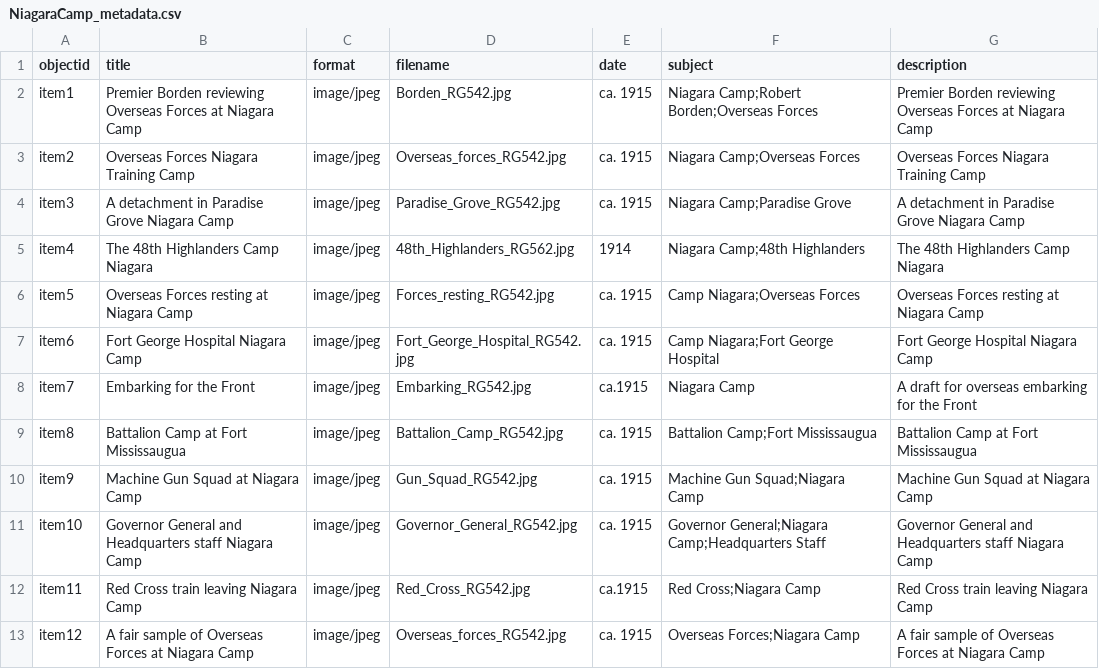
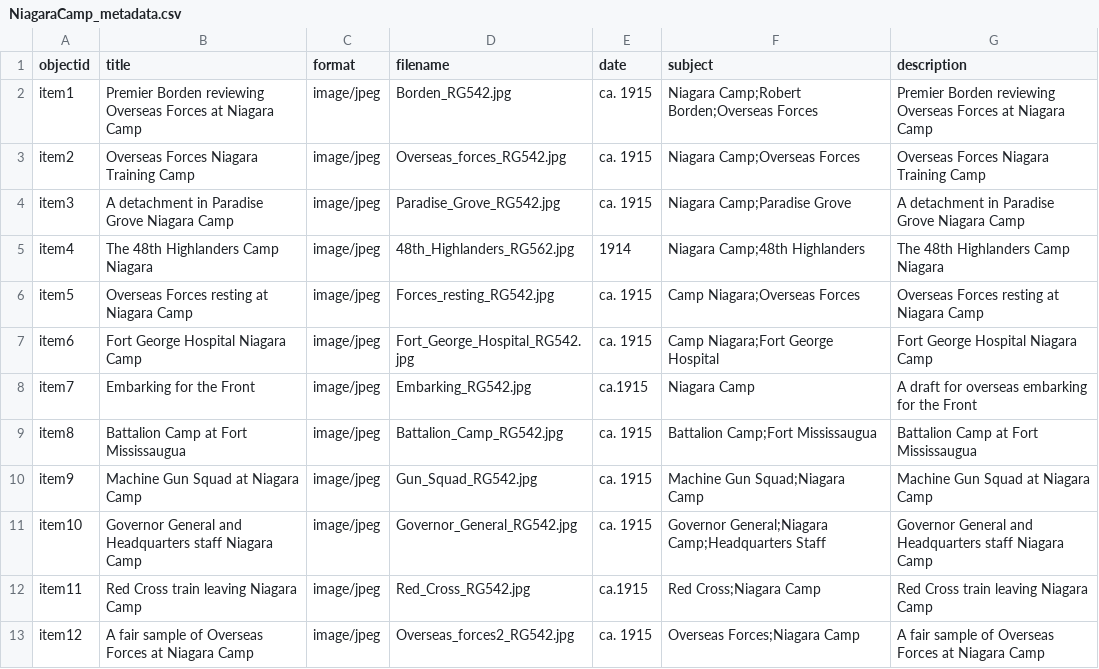
Before and after one commit to chantalcameron/Niagara-Camp, a CSV file: _data/NiagaraCamp_metadata.csv, drawn as a sheet.

Commit message:
Update NiagaraCamp_metadata.csv

```diff
--- a/_data/NiagaraCamp_metadata.csv
+++ b/_data/NiagaraCamp_metadata.csv
@@ -12,2 +12,2 @@ item10,Governor General and Headquarters staff Niagara Camp,image/jpeg,Governor_
 item11,Red Cross train leaving Niagara Camp,image/jpeg,Red_Cross_RG542.jpg,ca.1915,Red Cross;Niagara Camp,Red Cross train leaving Niagara Camp
-item12,A fair sample of Overseas Forces at Niagara Camp,image/jpeg,Overseas_forces_RG542.jpg,ca. 1915,Overseas Forces;Niagara Camp,A fair sample of Overseas Forces at Niagara Camp
+item12,A fair sample of Overseas Forces at Niagara Camp,image/jpeg,Overseas_forces2_RG542.jpg,ca. 1915,Overseas Forces;Niagara Camp,A fair sample of Overseas Forces at Niagara Camp
```
